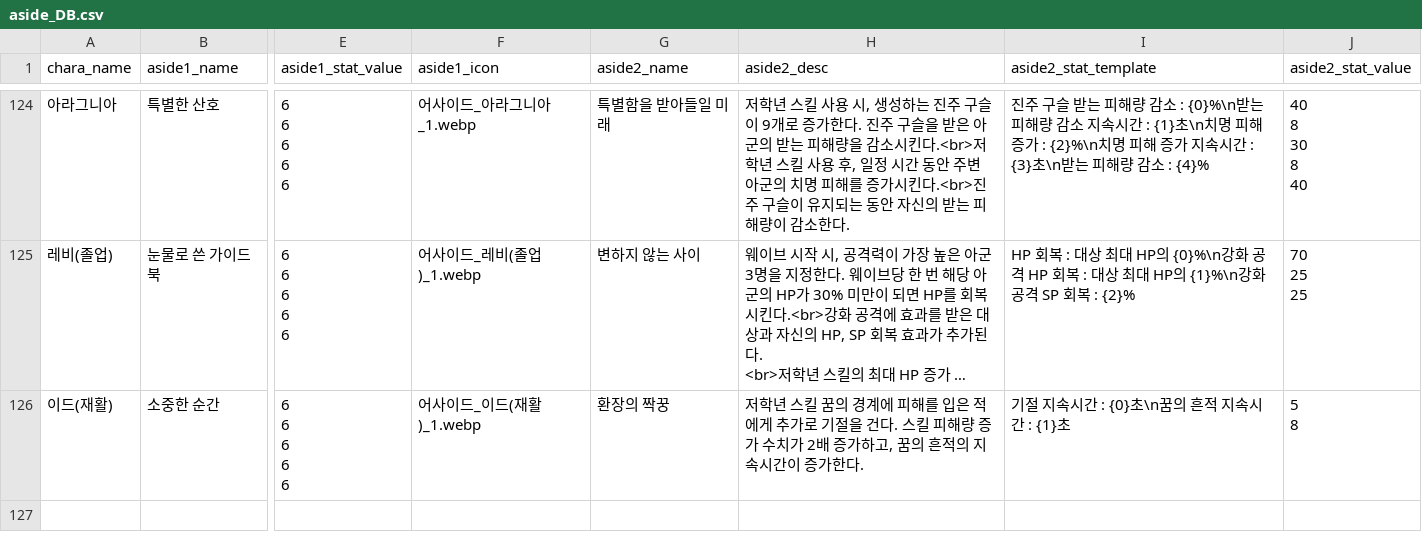
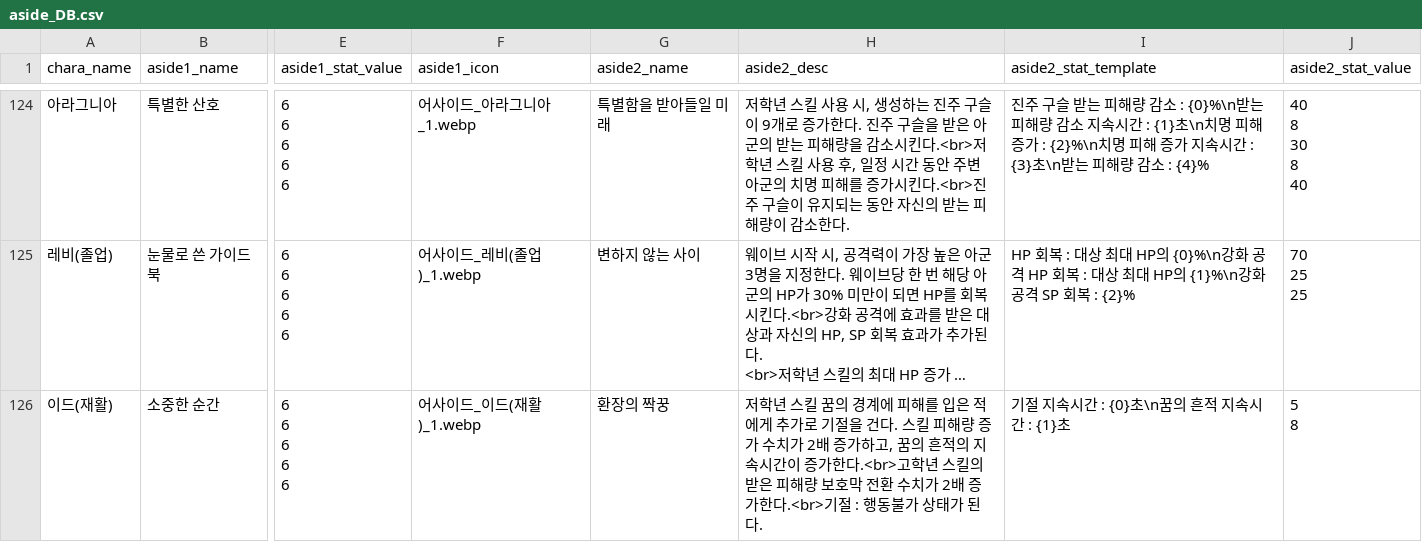
Before and after one commit to mediate1082/Trickal-Revive-Skill-Guide-Beta-0.8, a CSV file: data/aside_DB.csv, drawn as a sheet; only a part is shown, gaps mark what is left out; long unchanged cells end in …; the diff names each change by its address in the sheet, - before the commit and + after, or states it on an @@ line.

Commit message:
이드 어사이드 설명 오류 수정

```diff
--- a/data/aside_DB.csv
+++ b/data/aside_DB.csv
-H126 (aside2_desc): …증가한다.
+H126 (aside2_desc): …증가한다.<br>고학년 스킬의 받은 피해량 보호막 전환 수치가 2배 증가한다.<br>기절 : 행동불가 상태가 된다.
```
